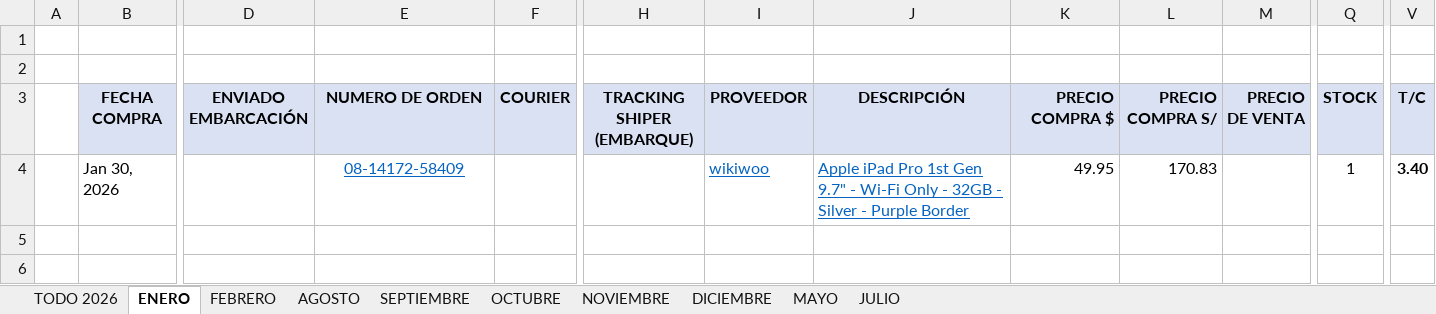
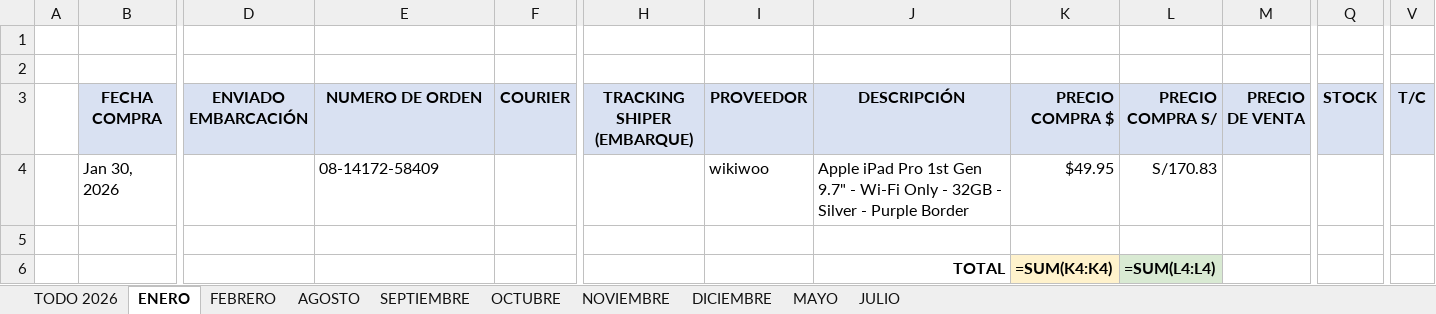
Before and after one commit to gozustrike-lab/importaciones-pro-business, an Excel workbook: COMPRAS EBAY/COMPRAS EBAY LILIANA/Compras Ebay LILIANA.xlsx, sheet ENERO, drawn as a sheet; only a part is shown, gaps mark what is left out; values as stored, in another font and other column widths than the file's, no borders; formulas without a stored value are shown as written; rows hold the shown columns only; the diff names each change by its address in the sheet, - before the commit and + after, or states it on an @@ line.

```diff
--- a/COMPRAS EBAY/COMPRAS EBAY LILIANA/Compras Ebay LILIANA.xlsx (sheet ENERO)
+++ b/COMPRAS EBAY/COMPRAS EBAY LILIANA/Compras Ebay LILIANA.xlsx (sheet ENERO)
@@ E4 underline: on → off, text colour: #0563C1 → black, alignment: center → left @@
@@ I4:J4 underline: on → off, text colour: #0563C1 → black @@
-K4 (PRECIO COMPRA $): 49.95
+K4 (PRECIO COMPRA $): $49.95
-L4 (PRECIO COMPRA S/): 170.83
+L4 (PRECIO COMPRA S/): S/170.83
-Q4 (STOCK): 1
+Q4 (STOCK): (empty)
-V4 (T/C): 3.40
+V4 (T/C): (empty)
+row 5: (empty)
+row 6:  |  |  |  |  |  |  | TOTAL | =SUM(K4:K4) | =SUM(L4:L4)
```
Also changed, not shown: sheet TODO 2026, sheet SEPTIEMBRE, sheet OCTUBRE, sheet MAYO, sheet JULIO, sheet AGOSTO, 2 more sheets, 10 other files.
